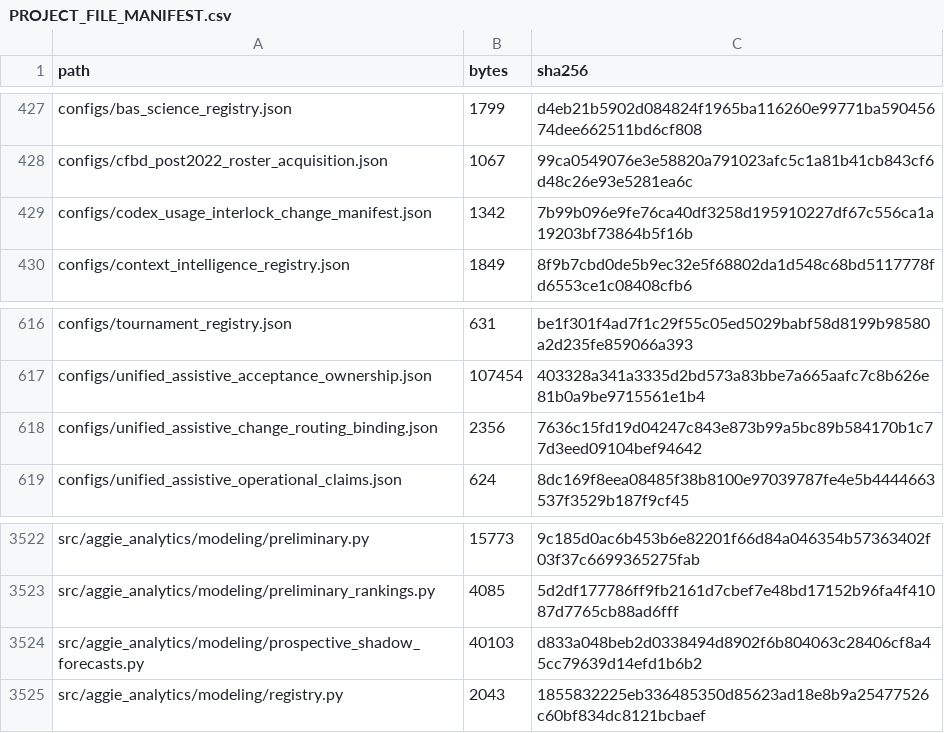
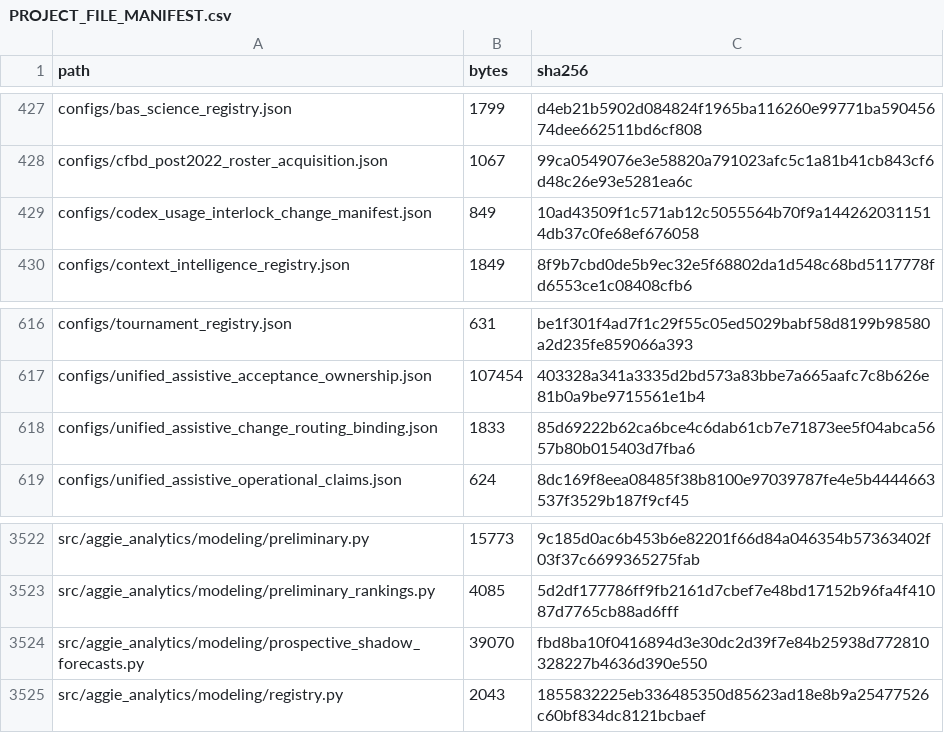
Before and after one commit to KevinSGarrett/BatteredAggieSyndrome, a CSV file: provenance/PROJECT_FILE_MANIFEST.csv, drawn as a sheet; only a part is shown, gaps mark what is left out.

```diff
--- a/provenance/PROJECT_FILE_MANIFEST.csv
+++ b/provenance/PROJECT_FILE_MANIFEST.csv
@@ -428,3 +428,3 @@ configs/bas_science_registry.json,1799,d4eb21b5902d084824f1965ba116260e99771ba59
 configs/cfbd_post2022_roster_acquisition.json,1067,99ca0549076e3e58820a791023afc5c1a81b41cb843cf6d48c26e93e5281ea6c
-configs/codex_usage_interlock_change_manifest.json,1342,7b99b096e9fe76ca40df3258d195910227df67c556ca1a19203bf73864b5f16b
+configs/codex_usage_interlock_change_manifest.json,849,10ad43509f1c571ab12c5055564b70f9a1442620311514db37c0fe68ef676058
 configs/context_intelligence_registry.json,1849,8f9b7cbd0de5b9ec32e5f68802da1d548c68bd5117778fd6553ce1c08408cfb6
@@ -617,3 +617,3 @@ configs/tournament_registry.json,631,be1f301f4ad7f1c29f55c05ed5029babf58d8199b98
 configs/unified_assistive_acceptance_ownership.json,107454,403328a341a3335d2bd573a83bbe7a665aafc7c8b626e81b0a9be9715561e1b4
-configs/unified_assistive_change_routing_binding.json,2356,7636c15fd19d04247c843e873b99a5bc89b584170b1c77d3eed09104bef94642
+configs/unified_assistive_change_routing_binding.json,1833,85d69222b62ca6bce4c6dab61cb7e71873ee5f04abca5657b80b015403d7fba6
 configs/unified_assistive_operational_claims.json,624,8dc169f8eea08485f38b8100e97039787fe4e5b4444663537f3529b187f9cf45
@@ -3523,3 +3523,3 @@ src/aggie_analytics/modeling/preliminary.py,15773,9c185d0ac6b453b6e82201f66d84a0
 src/aggie_analytics/modeling/preliminary_rankings.py,4085,5d2df177786ff9fb2161d7cbef7e48bd17152b96fa4f41087d7765cb88ad6fff
-src/aggie_analytics/modeling/prospective_shadow_forecasts.py,40103,d833a048beb2d0338494d8902f6b804063c28406cf8a45cc79639d14efd1b6b2
+src/aggie_analytics/modeling/prospective_shadow_forecasts.py,39070,fbd8ba10f0416894d3e30dc2d39f7e84b25938d772810328227b4636d390e550
 src/aggie_analytics/modeling/registry.py,2043,1855832225eb336485350d85623ad18e8b9a25477526c60bf834dc8121bcbaef
```
Also changed, not shown: 4 other files.
